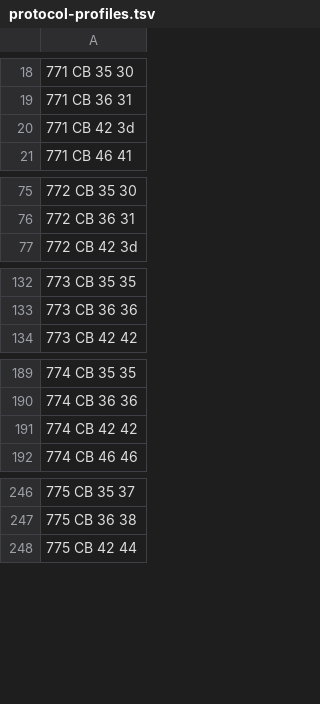
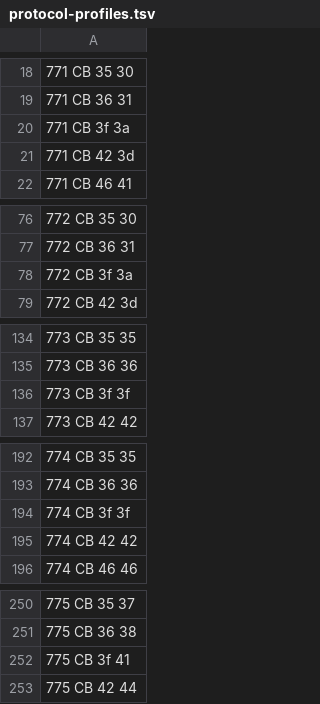
Before and after one commit to FolksyPizza/Canopy, a TSV file: session-gateway/proxy/src/main/resources/canopy/protocol-profiles.tsv, drawn as a sheet; only a part is shown, gaps mark what is left out; the diff covers the shown part only.

```diff
--- a/session-gateway/proxy/src/main/resources/canopy/protocol-profiles.tsv
+++ b/session-gateway/proxy/src/main/resources/canopy/protocol-profiles.tsv
@@ -19,2 +19,3 @@
 771 CB 36 31
+771 CB 3f 3a
 771 CB 42 3d
@@ -76,2 +77,3 @@
 772 CB 36 31
+772 CB 3f 3a
 772 CB 42 3d
@@ -133,2 +135,3 @@
 773 CB 36 36
+773 CB 3f 3f
 773 CB 42 42
@@ -190,2 +193,3 @@
 774 CB 36 36
+774 CB 3f 3f
 774 CB 42 42
@@ -247,2 +251,3 @@
 775 CB 36 38
+775 CB 3f 41
 775 CB 42 44
```
Also changed, not shown: 2 added rows elsewhere in this file, 6 other files.
